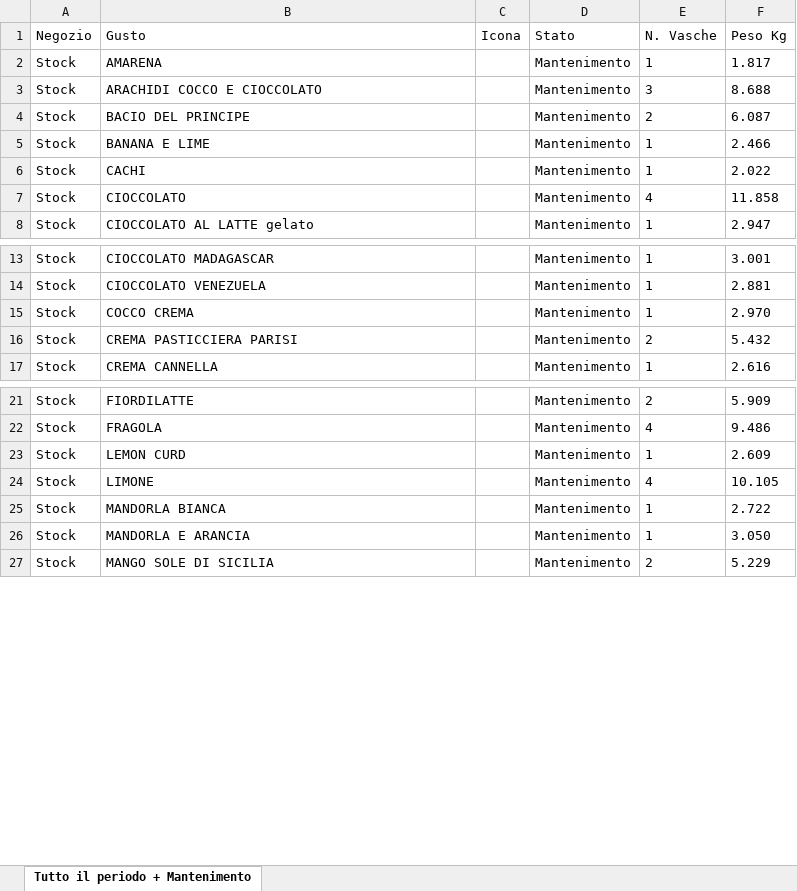
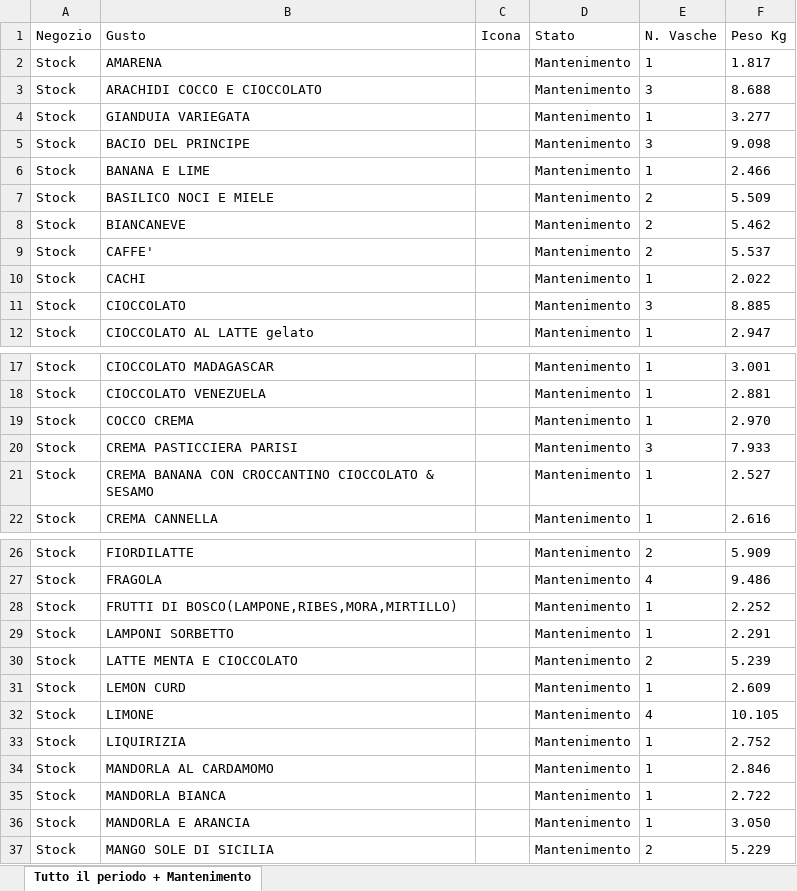
Before and after one commit to miladreihanpour-programmer/fatamorgana, an Excel workbook: output/shocapp_mantenimento_tutto.xlsx, sheet Tutto il periodo + Mantenimento, drawn as a sheet; only a part is shown, gaps mark what is left out; values as stored, in another font and other column widths than the file's, no borders; addresses are those after the commit; the diff covers the shown part only; the diff names each change by its address in the sheet, - before the commit and + after, or states it on an @@ line.

```diff
--- a/output/shocapp_mantenimento_tutto.xlsx (sheet Tutto il periodo + Mantenimento)
+++ b/output/shocapp_mantenimento_tutto.xlsx (sheet Tutto il periodo + Mantenimento)
+row 4: Stock | GIANDUIA VARIEGATA |  | Mantenimento | 1 | 3.277
-E5 (N. Vasche): 2
+E5 (N. Vasche): 3
-F5 (Peso Kg): 6.087
+F5 (Peso Kg): 9.098
+row 7: Stock | BASILICO NOCI E MIELE |  | Mantenimento | 2 | 5.509
+row 8: Stock | BIANCANEVE |  | Mantenimento | 2 | 5.462
+row 9: Stock | CAFFE' |  | Mantenimento | 2 | 5.537
-E11 (N. Vasche): 4
+E11 (N. Vasche): 3
-F11 (Peso Kg): 11.858
+F11 (Peso Kg): 8.885
-E20 (N. Vasche): 2
+E20 (N. Vasche): 3
-F20 (Peso Kg): 5.432
+F20 (Peso Kg): 7.933
+row 21: Stock | CREMA BANANA CON CROCCANTINO CIOCCOLATO & SESAMO |  | Mantenimento | 1 | 2.527
+row 28: Stock | FRUTTI DI BOSCO(LAMPONE,RIBES,MORA,MIRTILLO) |  | Mantenimento | 1 | 2.252
+row 29: Stock | LAMPONI SORBETTO |  | Mantenimento | 1 | 2.291
+row 30: Stock | LATTE MENTA E CIOCCOLATO |  | Mantenimento | 2 | 5.239
+row 33: Stock | LIQUIRIZIA |  | Mantenimento | 1 | 2.752
+row 34: Stock | MANDORLA AL CARDAMOMO |  | Mantenimento | 1 | 2.846
```
Also changed, not shown: 4 added rows, 3 removed rows and 12 edited cells elsewhere in this sheet, output/shocapp_da_ordinare.xlsx, output/shocapp_esaurito_7giorni.xlsx, 6 other files.
